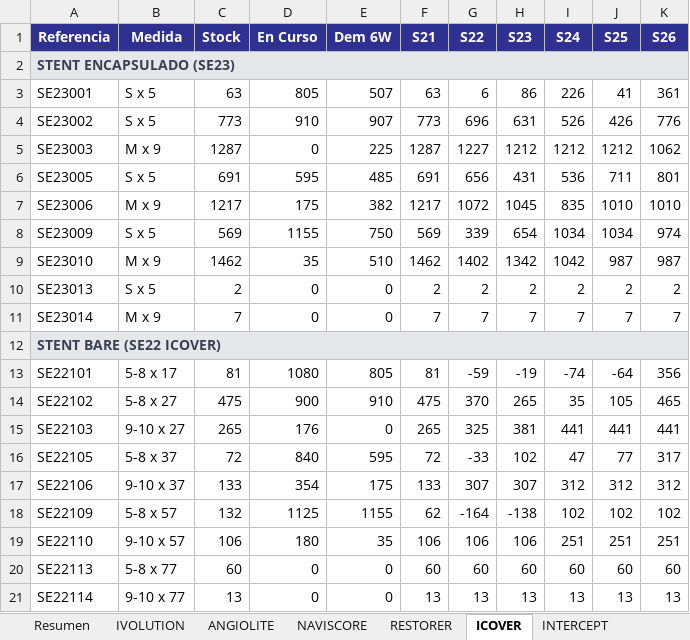
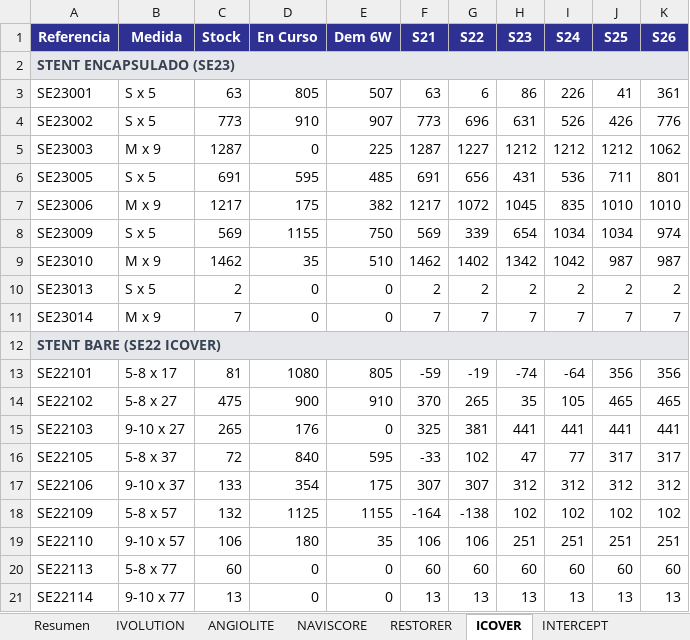
Before and after one commit to mcasanovas23/Indicadors-planning, an Excel workbook: datos.xlsx, sheet ICOVER, drawn as a sheet; values as stored, in another font and other column widths than the file's, no borders; the diff names each change by its address in the sheet, - before the commit and + after, or states it on an @@ line.

```diff
--- a/datos.xlsx (sheet ICOVER)
+++ b/datos.xlsx (sheet ICOVER)
-F13 (S21): 81
+F13 (S21): -59
-G13 (S22): -59
+G13 (S22): -19
-H13 (S23): -19
+H13 (S23): -74
-I13 (S24): -74
+I13 (S24): -64
-J13 (S25): -64
+J13 (S25): 356
-F14 (S21): 475
+F14 (S21): 370
-G14 (S22): 370
+G14 (S22): 265
-H14 (S23): 265
+H14 (S23): 35
-I14 (S24): 35
+I14 (S24): 105
-J14 (S25): 105
+J14 (S25): 465
-F15 (S21): 265
+F15 (S21): 325
-G15 (S22): 325
+G15 (S22): 381
-H15 (S23): 381
+H15 (S23): 441
-F16 (S21): 72
+F16 (S21): -33
-G16 (S22): -33
+G16 (S22): 102
-H16 (S23): 102
+H16 (S23): 47
-I16 (S24): 47
+I16 (S24): 77
-J16 (S25): 77
+J16 (S25): 317
-F17 (S21): 133
+F17 (S21): 307
-H17 (S23): 307
+H17 (S23): 312
-F18 (S21): 62
+F18 (S21): -164
-G18 (S22): -164
+G18 (S22): -138
-H18 (S23): -138
+H18 (S23): 102
-H19 (S23): 106
+H19 (S23): 251
```
Also changed, not shown: sheet ANGIOLITE, sheet Resumen, 1 other file.
